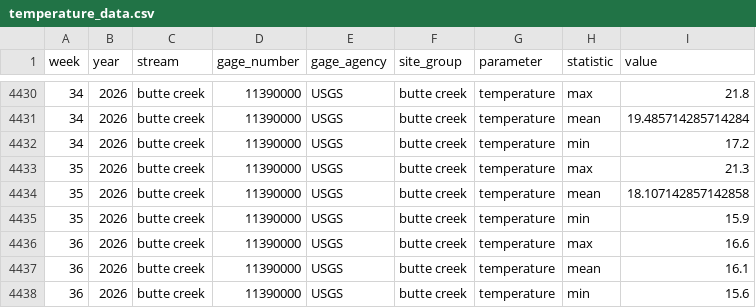
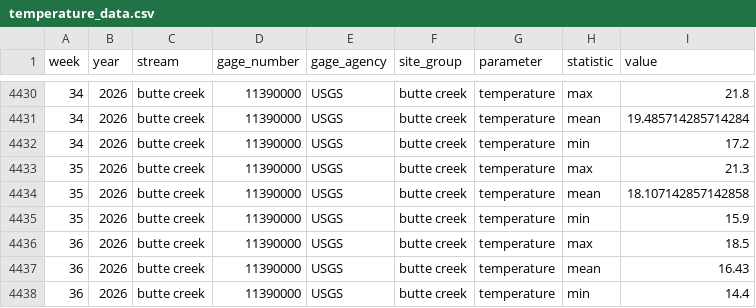
Before and after one commit to SRJPE/SRJPEdata, a CSV file: data-raw/data-checks/stream_team_review/stream_team_reports/butte_creek/data/temperature_data.csv, drawn as a sheet; only a part is shown, gaps mark what is left out.

```diff
--- a/data-raw/data-checks/stream_team_review/stream_team_reports/butte_creek/data/temperature_data.csv
+++ b/data-raw/data-checks/stream_team_review/stream_team_reports/butte_creek/data/temperature_data.csv
@@ -4435,4 +4435,4 @@ week,year,stream,gage_number,gage_agency,site_group,parameter,statistic,value
 35,2026,butte creek,11390000,USGS,butte creek,temperature,min,15.9
-36,2026,butte creek,11390000,USGS,butte creek,temperature,max,16.6
-36,2026,butte creek,11390000,USGS,butte creek,temperature,mean,16.1
-36,2026,butte creek,11390000,USGS,butte creek,temperature,min,15.6
+36,2026,butte creek,11390000,USGS,butte creek,temperature,max,18.5
+36,2026,butte creek,11390000,USGS,butte creek,temperature,mean,16.43
+36,2026,butte creek,11390000,USGS,butte creek,temperature,min,14.4
```
Also changed, not shown: data-raw/data-checks/stream_team_review/stream_team_reports/butte_creek/data/excluded_rst_years.csv, data-raw/data-checks/stream_team_review/stream_team_reports/deer_creek/data/temperature_data.csv, 57 other files.
